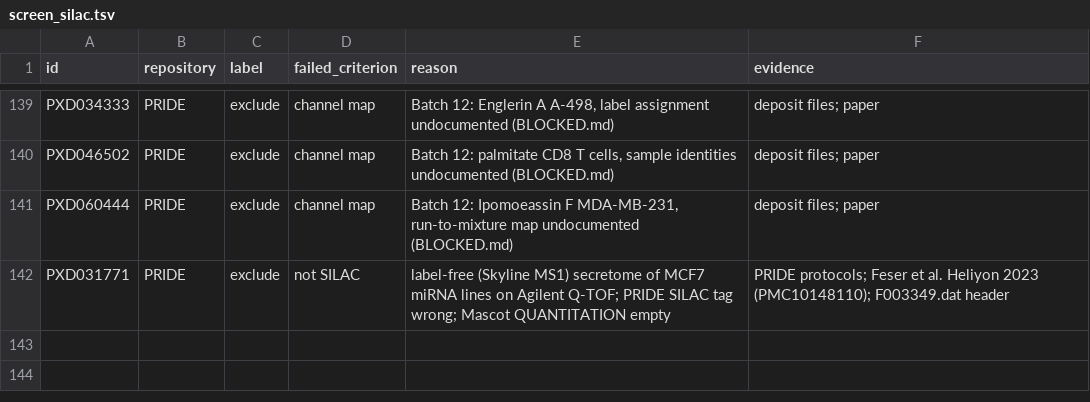
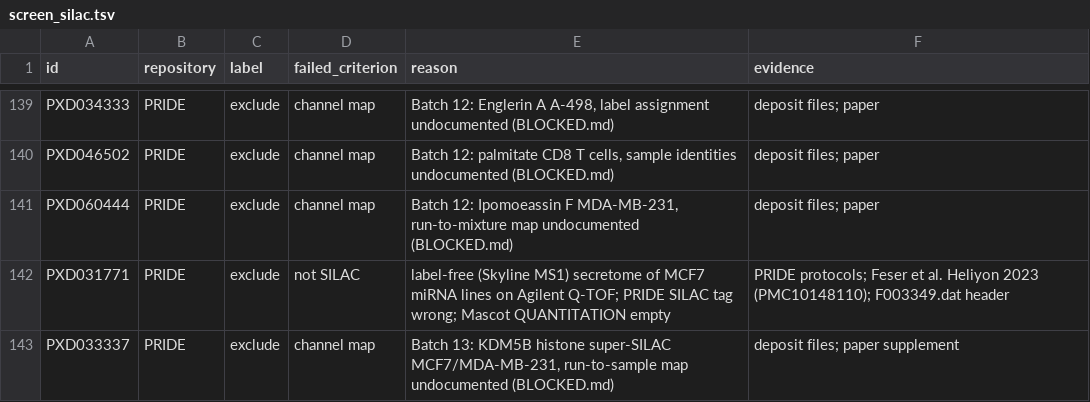
Before and after one commit to bigbio/sdrf-skills, a TSV file: results/screen_silac.tsv, drawn as a sheet; only a part is shown, gaps mark what is left out.

```diff
--- a/results/screen_silac.tsv
+++ b/results/screen_silac.tsv
@@ -142 +142,2 @@ PXD060444	PRIDE	exclude	channel map	Batch 12: Ipomoeassin F MDA-MB-231, run-to-m
 PXD031771	PRIDE	exclude	not SILAC	label-free (Skyline MS1) secretome of MCF7 miRNA lines on Agilent Q-TOF; PRIDE SILAC tag wrong; Mascot QUANTITATION empty	PRIDE protocols; Feser et al. Heliyon 2023 (PMC10148110); F003349.dat header
+PXD033337	PRIDE	exclude	channel map	Batch 13: KDM5B histone super-SILAC MCF7/MDA-MB-231, run-to-sample map undocumented (BLOCKED.md)	deposit files; paper supplement
```
Also changed, not shown: 3 other files.
